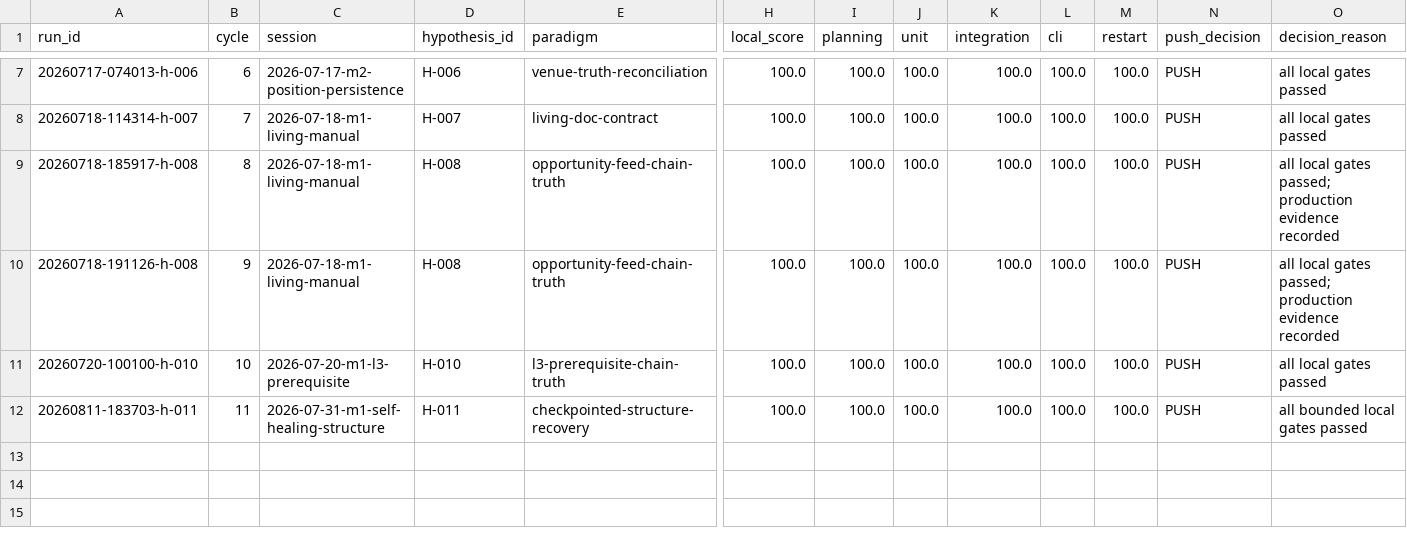
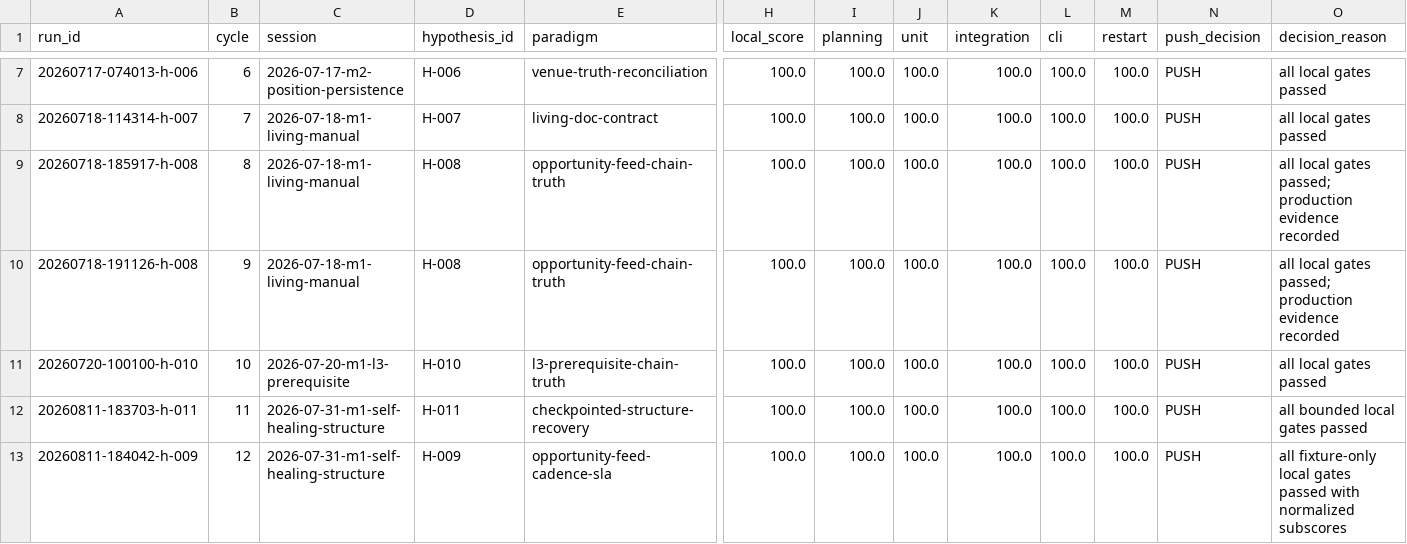
Before and after one commit to uukuguy/polymarket-arbitrage, a CSV file: docs/status/climb/runs.csv, drawn as a sheet; only a part is shown, gaps mark what is left out; rows hold the shown columns only; the diff names each change by its address in the sheet, - before the commit and + after, or states it on an @@ line.

Commit message:
fix(climb): normalize cadence gate subscores

```diff
--- a/docs/status/climb/runs.csv
+++ b/docs/status/climb/runs.csv
+row 13: 20260811-184042-h-009 | 12 | 2026-07-31-m1-self-healing-structure | H-009 | opportunity-feed-cadence-sla | 100.0 | 100.0 | 100.0 | 100.0 | 100.0 | 100.0 | PUSH | all fixture-only local gates passed with normalized subscores
```
Also changed, not shown: 6 other files.
